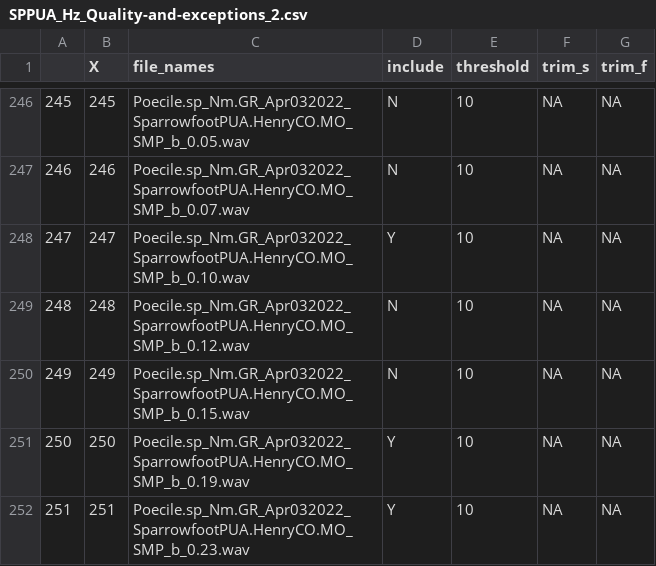
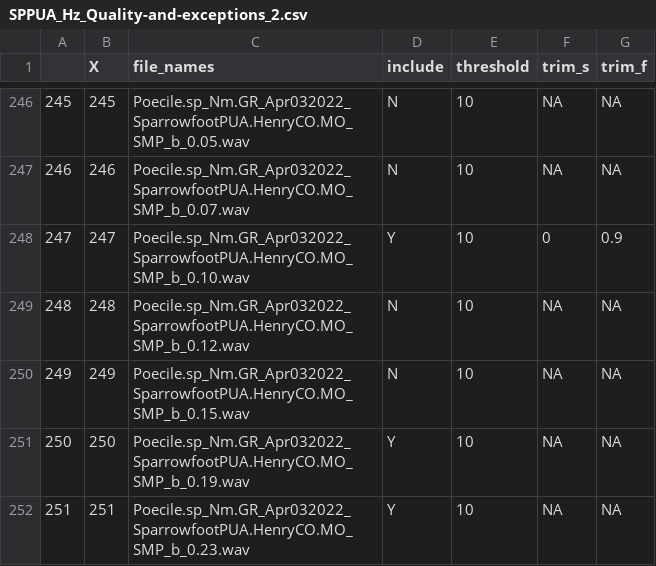
Before and after one commit to shelbypalmer4/Chickadee-Song-Analyses, a CSV file: SPPUA_Hz_Quality-and-exceptions_2.csv, drawn as a sheet; only a part is shown, gaps mark what is left out.

Commit message:
Update SPPUA_Hz_Quality-and-exceptions_2.csv

```diff
--- a/SPPUA_Hz_Quality-and-exceptions_2.csv
+++ b/SPPUA_Hz_Quality-and-exceptions_2.csv
@@ -247,3 +247,3 @@
 246,246,Poecile.sp_Nm.GR_Apr032022_SparrowfootPUA.HenryCO.MO_SMP_b_0.07.wav,N,10,NA,NA
-247,247,Poecile.sp_Nm.GR_Apr032022_SparrowfootPUA.HenryCO.MO_SMP_b_0.10.wav,Y,10,NA,NA
+247,247,Poecile.sp_Nm.GR_Apr032022_SparrowfootPUA.HenryCO.MO_SMP_b_0.10.wav,Y,10,0,0.9
 248,248,Poecile.sp_Nm.GR_Apr032022_SparrowfootPUA.HenryCO.MO_SMP_b_0.12.wav,N,10,NA,NA
```
